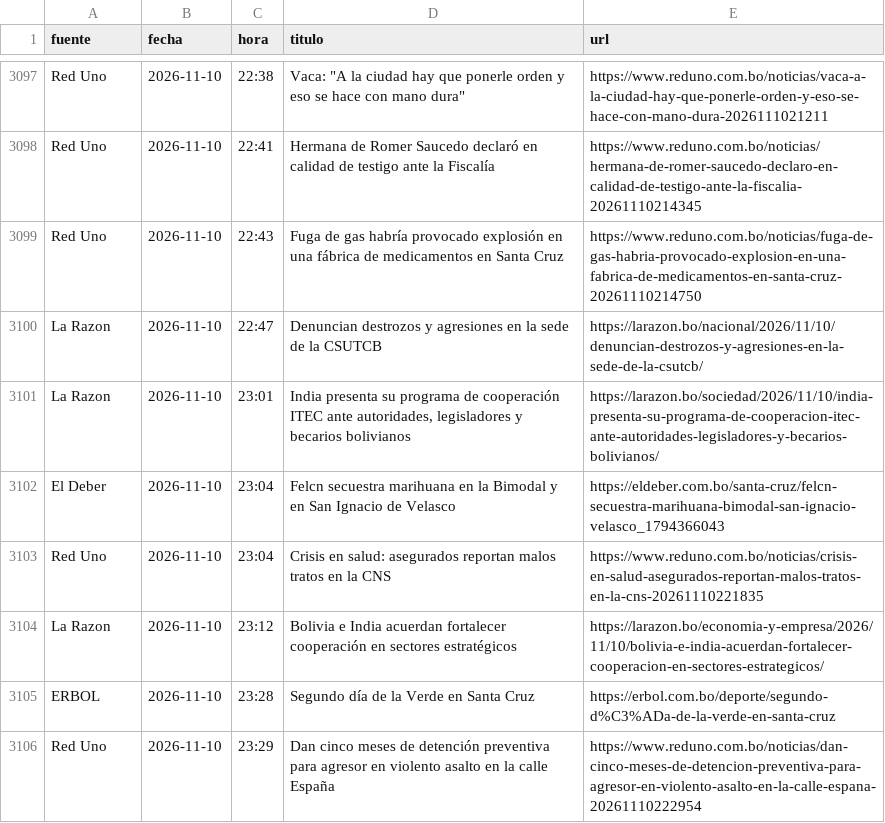
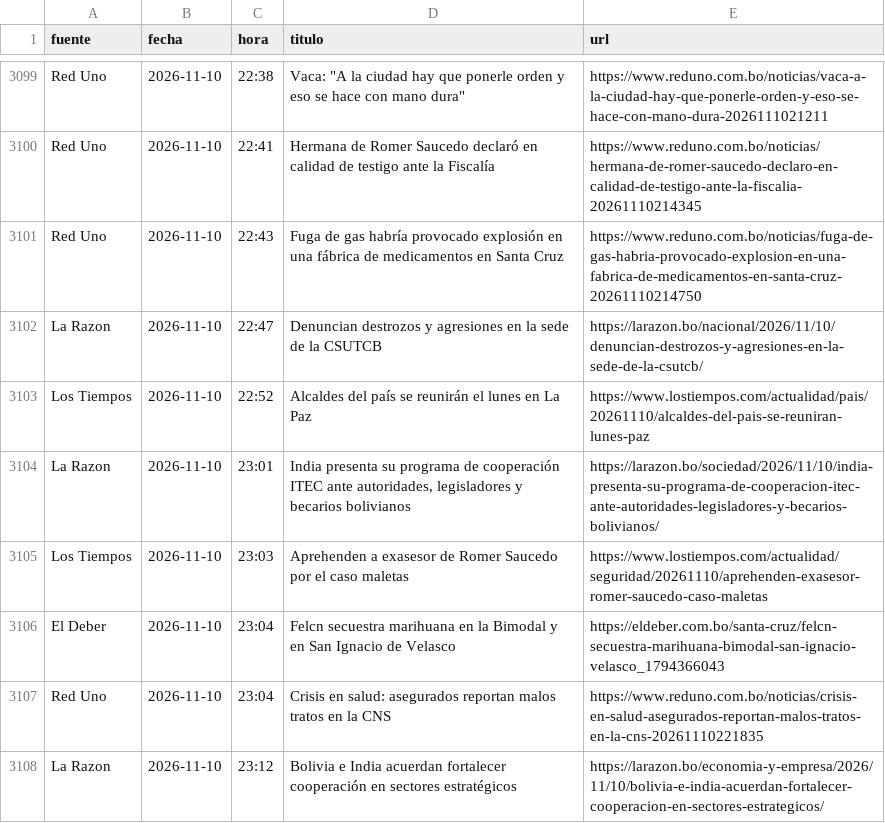
Before and after one commit to BohozX/Indices-de-Incertidumbre, a CSV file: noticias_ultimos_7_dias_publico.csv, drawn as a sheet; only a part is shown, gaps mark what is left out; the shorter side is filled out with more unchanged rows; the diff covers the shown part only; the diff names each change by its address in the sheet, - before the commit and + after, or states it on an @@ line.

```diff
--- a/noticias_ultimos_7_dias_publico.csv
+++ b/noticias_ultimos_7_dias_publico.csv
+row 3103: Los Tiempos | 2026-11-10 | 22:52 | Alcaldes del país se reunirán el lunes en La Paz | https://www.lostiempos.com/actualidad/pais/20261110/alcaldes-del-pais-se-reuniran-lunes-paz
+row 3105: Los Tiempos | 2026-11-10 | 23:03 | Aprehenden a exasesor de Romer Saucedo por el caso maletas | https://www.lostiempos.com/actualidad/seguridad/20261110/aprehenden-exasesor-romer-saucedo-caso-maletas
```
Also changed, not shown: 6 added rows and 3 moved rows elsewhere in this file, 3 other files.
